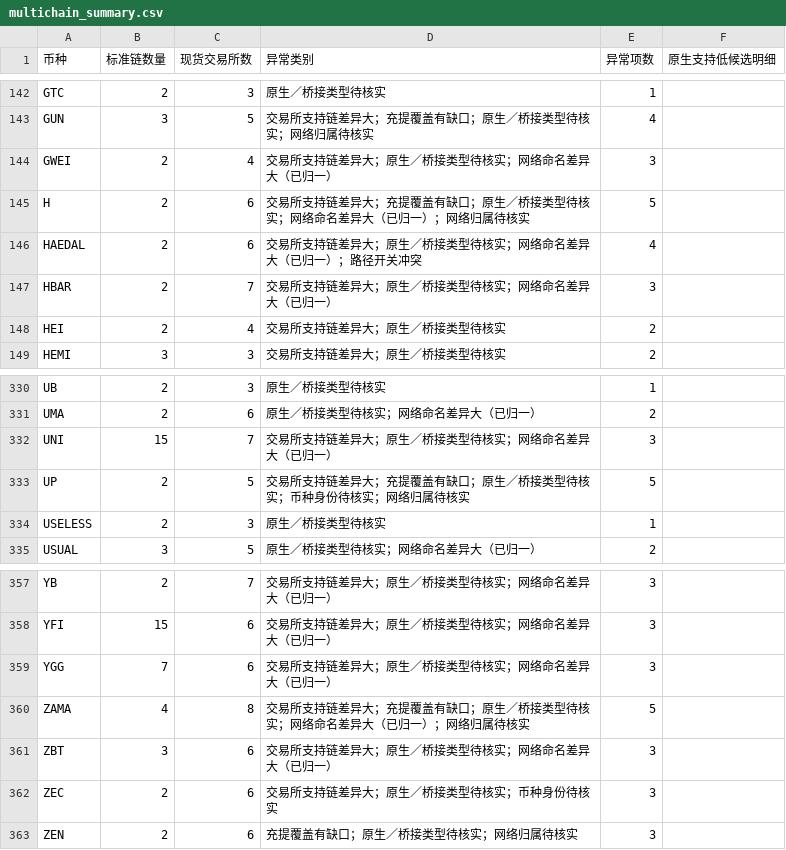
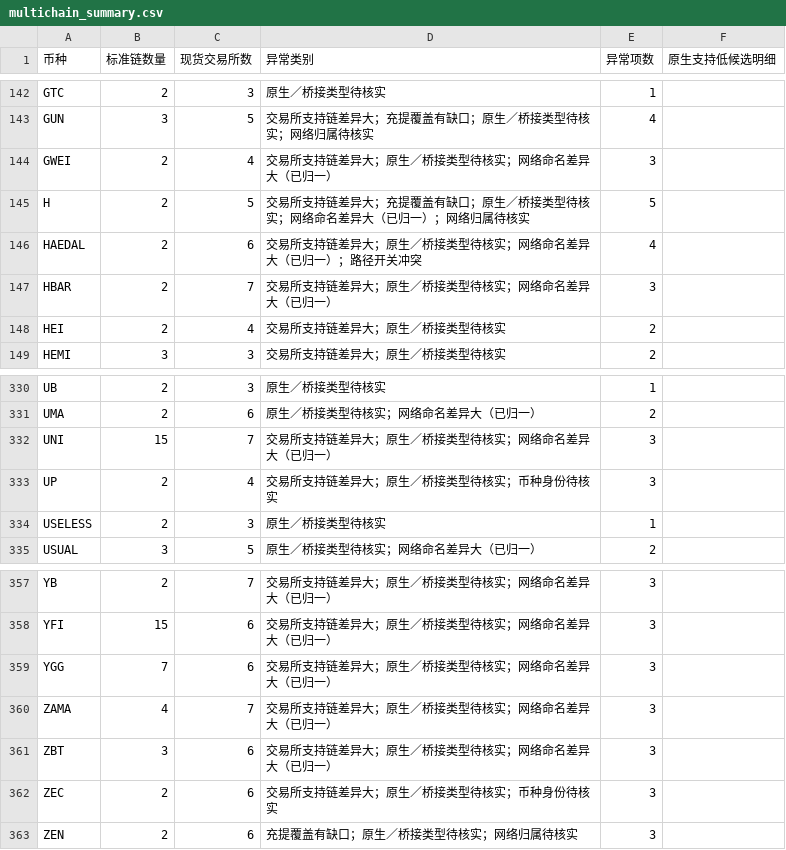
Before and after one commit to mizunoeth-me/tfund_risk_score_dashborad, a CSV file: data/multichain_summary.csv, drawn as a sheet; only a part is shown, gaps mark what is left out; the diff covers the shown part only.

```diff
--- a/data/multichain_summary.csv
+++ b/data/multichain_summary.csv
@@ -144,3 +144,3 @@ GUN,3,5,交易所支持链差异大；充提覆盖有缺口；原生／桥接类
 GWEI,2,4,交易所支持链差异大；原生／桥接类型待核实；网络命名差异大（已归一）,3,
-H,2,6,交易所支持链差异大；充提覆盖有缺口；原生／桥接类型待核实；网络命名差异大（已归一）；网络归属待核实,5,
+H,2,5,交易所支持链差异大；充提覆盖有缺口；原生／桥接类型待核实；网络命名差异大（已归一）；网络归属待核实,5,
 HAEDAL,2,6,交易所支持链差异大；原生／桥接类型待核实；网络命名差异大（已归一）；路径开关冲突,4,
@@ -332,3 +332,3 @@ UMA,2,6,原生／桥接类型待核实；网络命名差异大（已归一）,2,
 UNI,15,7,交易所支持链差异大；原生／桥接类型待核实；网络命名差异大（已归一）,3,
-UP,2,5,交易所支持链差异大；充提覆盖有缺口；原生／桥接类型待核实；币种身份待核实；网络归属待核实,5,
+UP,2,4,交易所支持链差异大；原生／桥接类型待核实；币种身份待核实,3,
 USELESS,2,3,原生／桥接类型待核实,1,
@@ -359,3 +359,3 @@ YFI,15,6,交易所支持链差异大；原生／桥接类型待核实；网络
 YGG,7,6,交易所支持链差异大；原生／桥接类型待核实；网络命名差异大（已归一）,3,
-ZAMA,4,8,交易所支持链差异大；充提覆盖有缺口；原生／桥接类型待核实；网络命名差异大（已归一）；网络归属待核实,5,
+ZAMA,4,7,交易所支持链差异大；原生／桥接类型待核实；网络命名差异大（已归一）,3,
 ZBT,3,6,交易所支持链差异大；原生／桥接类型待核实；网络命名差异大（已归一）,3,
```
Also changed, not shown: 70 edited cells elsewhere in this file, 6 other files.
